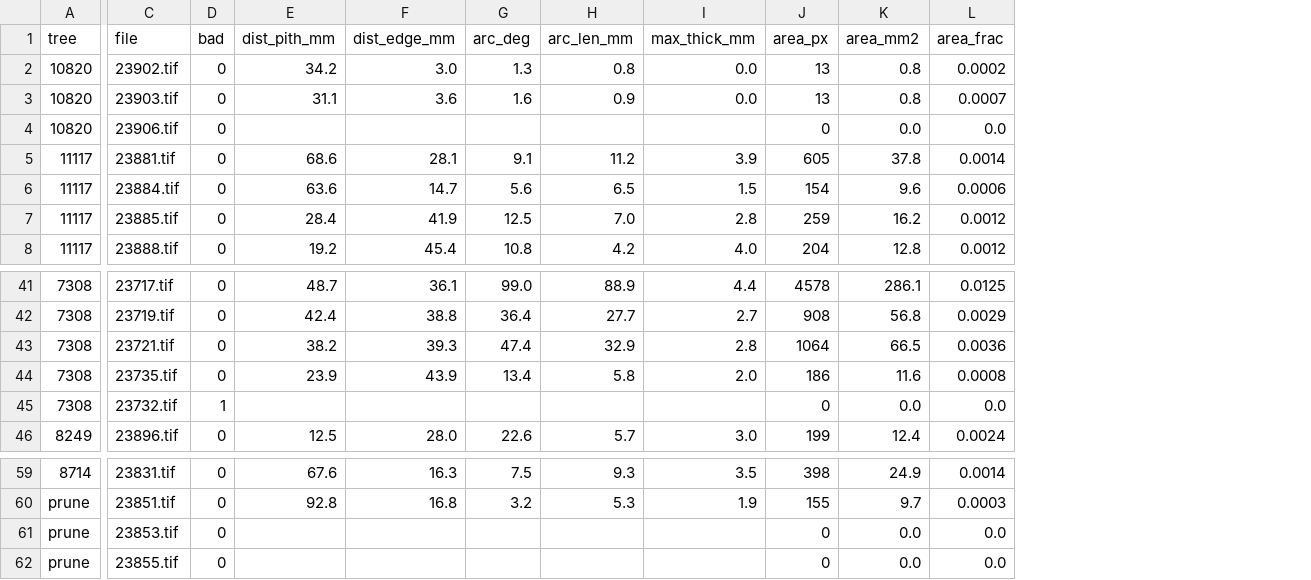
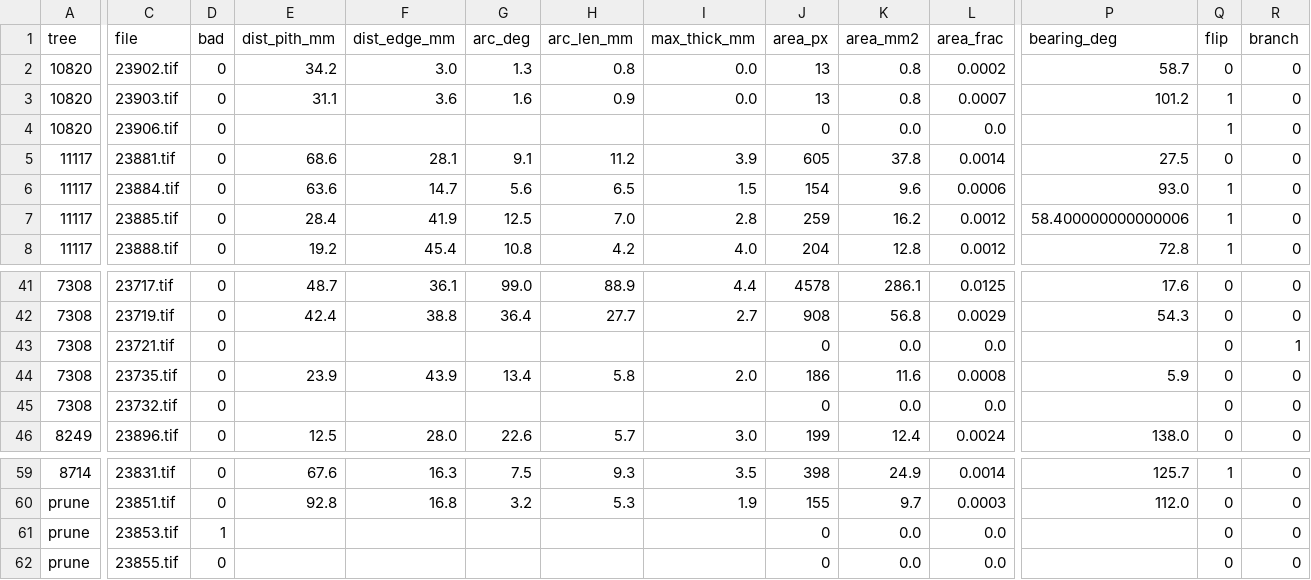
Before and after one commit to StevenDovey/RangipoDiscs, a CSV file: disc_threshold10_metrics_relative.csv, drawn as a sheet; only a part is shown, gaps mark what is left out; the diff names each change by its address in the sheet, - before the commit and + after, or states it on an @@ line.

```diff
--- a/disc_threshold10_metrics_relative.csv
+++ b/disc_threshold10_metrics_relative.csv
+column P (bearing_deg), rows 2-8: 58.7 | 101.2 |  | 27.5 | 93.0 | 58.400000000000006 | 72.8; rows 41-46: 17.6 | 54.3 |  | 5.9 |  | 138.0; rows 59-60: 125.7 | 112.0
+column Q (flip), rows 2-8: 0 | 1 | 1 | 0 | 1 | 1 | 1; rows 41-46: all 0; rows 59-62: 1 | 0 | 0 | 0
+column R (branch), rows 2-8: all 0; rows 41-46: 0 | 0 | 1 | 0 | 0 | 0; rows 59-62: all 0
-E43 (dist_pith_mm): 38.2
+E43 (dist_pith_mm): (empty)
-F43 (dist_edge_mm): 39.3
+F43 (dist_edge_mm): (empty)
-G43 (arc_deg): 47.4
+G43 (arc_deg): (empty)
-H43 (arc_len_mm): 32.9
+H43 (arc_len_mm): (empty)
-I43 (max_thick_mm): 2.8
+I43 (max_thick_mm): (empty)
-J43 (area_px): 1064
+J43 (area_px): 0
-K43 (area_mm2): 66.5
+K43 (area_mm2): 0.0
-L43 (area_frac): 0.0036
+L43 (area_frac): 0.0
-D45 (bad): 1
+D45 (bad): 0
-D61 (bad): 0
+D61 (bad): 1
```
Also changed, not shown: disc_area_by_threshold.csv, disc_area_by_threshold_relative.csv, 4 other files.
